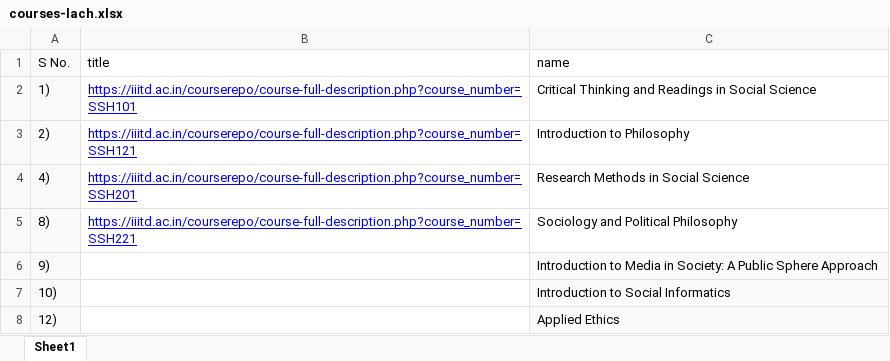
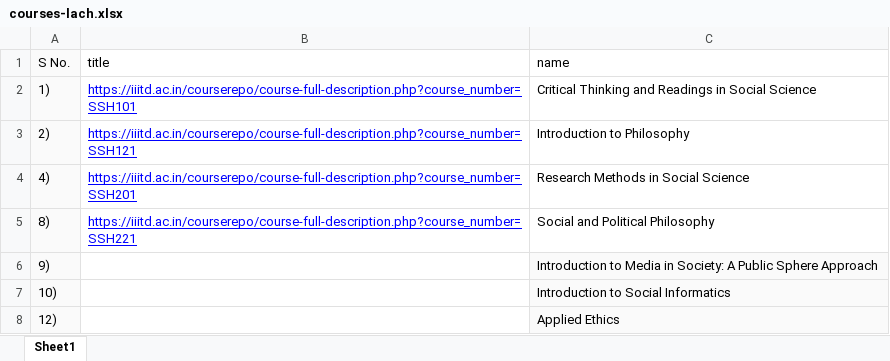
Before and after one commit to pragya2211/SSH-Website, an Excel workbook: courses-lach.xlsx, sheet Sheet1, drawn as a sheet; only a part is shown; values as stored, in another font and other column widths than the file's, no borders; charts and pictures not drawn; the diff names each change by its address in the sheet, - before the commit and + after, or states it on an @@ line.

```diff
--- a/courses-lach.xlsx (sheet Sheet1)
+++ b/courses-lach.xlsx (sheet Sheet1)
-C5 (name): Sociology and Political Philosophy
+C5 (name): Social and Political Philosophy
```
Also changed, not shown: 3 other files.
